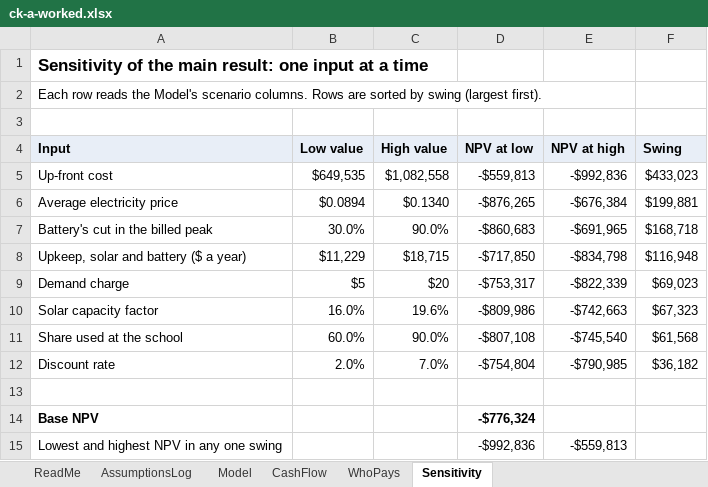
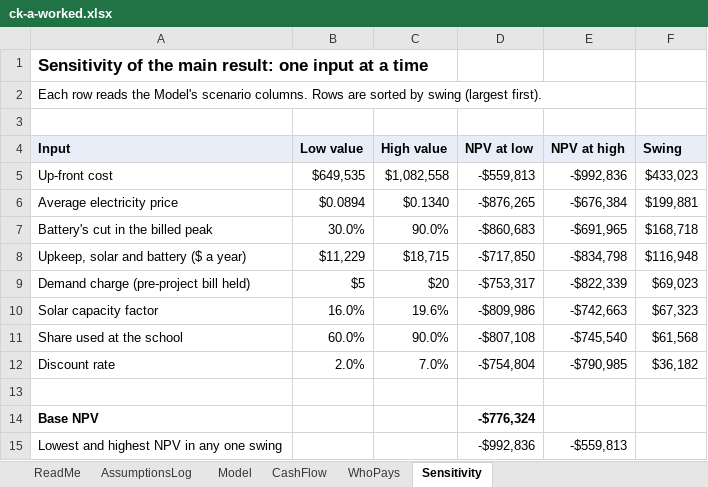
Before and after one commit to Henryutd2021/Henryutd2021.github.io, an Excel workbook: assets/learn/data/ck-a-worked.xlsx, sheet Sensitivity, drawn as a sheet; values as stored, in another font and other column widths than the file's, no borders; the diff names each change by its address in the sheet, - before the commit and + after, or states it on an @@ line.

```diff
--- a/assets/learn/data/ck-a-worked.xlsx (sheet Sensitivity)
+++ b/assets/learn/data/ck-a-worked.xlsx (sheet Sensitivity)
-A9 (Input): Demand charge
+A9 (Input): Demand charge (pre-project bill held)
```
Also changed, not shown: sheet AssumptionsLog, sheet Model, sheet ReadMe, sheet WhoPays, assets/learn/data/ck-a-starter.xlsx, 13 other files.
